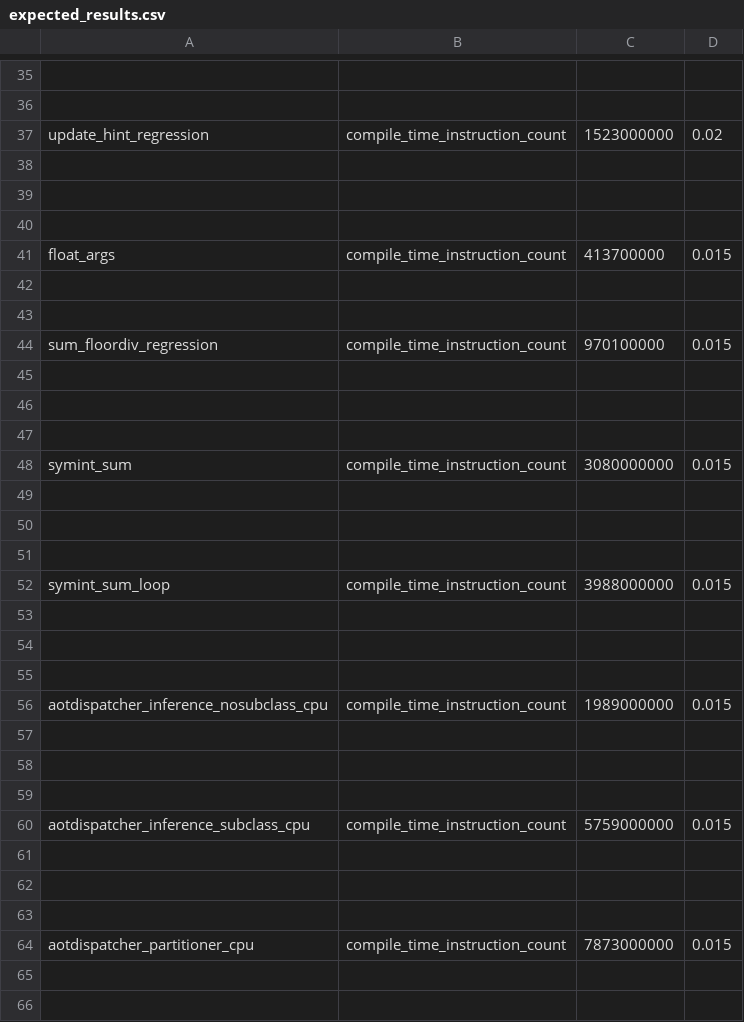
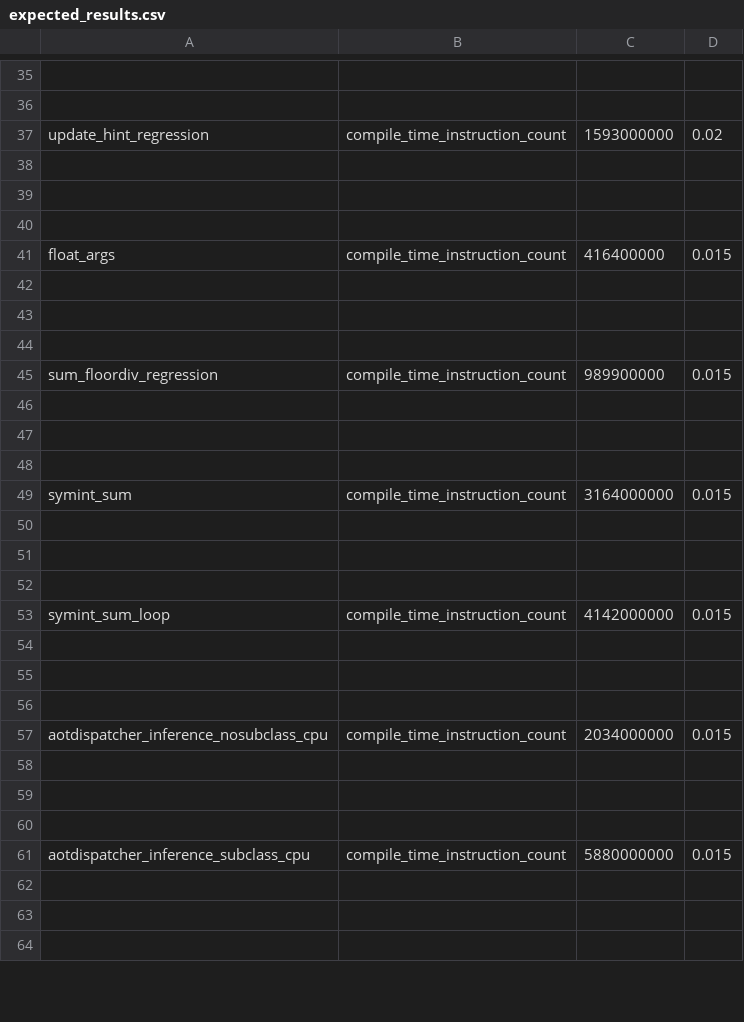
Before and after one commit to AaronWang04/pytorch, a CSV file: benchmarks/dynamo/pr_time_benchmarks/expected_results.csv, drawn as a sheet; only a part is shown, gaps mark what is left out; the shorter side is filled out with more unchanged rows; removed rows and columns are numbered as before the commit, all else as after; the diff covers the shown part only; the diff names each change by its address in the sheet, - before the commit and + after, or states it on an @@ line.

Commit message:
Revert "[fx] Move Node._prepend/Node._remove_from_list to C++ (#148261)" (#150542)
Reverts #148261 due to possible memory leak

This reverts commit 1ac624ae03a5e7868ac2f46dbf06292ec6113035.

Pull Request resolved: https://github.com/pytorch/pytorch/pull/150542
Approved by: https://github.com/clee2000

```diff
--- a/benchmarks/dynamo/pr_time_benchmarks/expected_results.csv
+++ b/benchmarks/dynamo/pr_time_benchmarks/expected_results.csv
-C37: 1523000000
+C37: 1593000000
-C41: 413700000
+C41: 416400000
-row 42: (empty)
-row 43: (empty)
-row 44: sum_floordiv_regression | compile_time_instruction_count | 970100000 | 0.015
-A45: symint_sum
+A45: sum_floordiv_regression
-C45: 3080000000
+C45: 989900000
-A49: symint_sum_loop
+A49: symint_sum
-C49: 3988000000
+C49: 3164000000
-A53: aotdispatcher_inference_nosubclass_cpu
+A53: symint_sum_loop
-C53: 1989000000
+C53: 4142000000
-A57: aotdispatcher_inference_subclass_cpu
+A57: aotdispatcher_inference_nosubclass_cpu
-C57: 5759000000
+C57: 2034000000
-A61: aotdispatcher_partitioner_cpu
+A61: aotdispatcher_inference_subclass_cpu
-C61: 7873000000
+C61: 5880000000
```
Also changed, not shown: 4 added rows and 13 edited cells elsewhere in this file, 3 other files.
